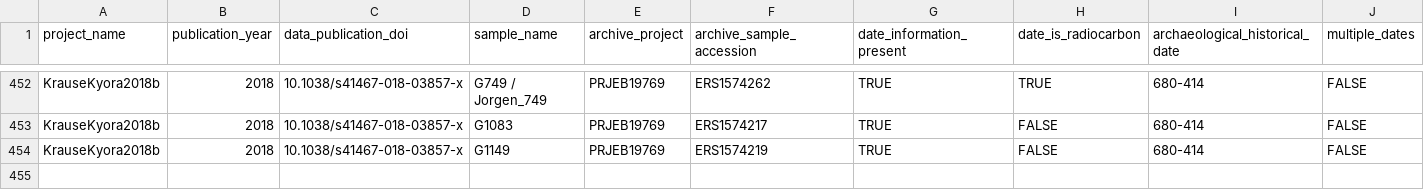
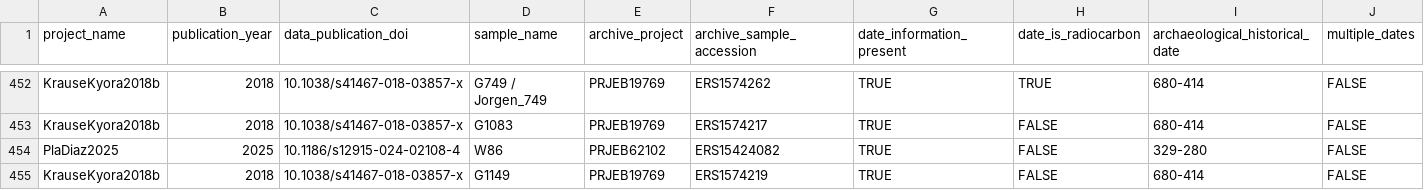
Before and after one commit to SPAAM-community/AncientMetagenomeDir, a TSV file: ancientsinglegenome-hostassociated/dates/ancientsinglegenome-hostassociated_dates.tsv, drawn as a sheet; only a part is shown, gaps mark what is left out; rows hold the shown columns only; the diff names each change by its address in the sheet, - before the commit and + after, or states it on an @@ line.

Commit message:
C14 PlaDiaz2025 ancientsinglegenome-hostassociated_dates.tsv

```diff
--- a/ancientsinglegenome-hostassociated/dates/ancientsinglegenome-hostassociated_dates.tsv
+++ b/ancientsinglegenome-hostassociated/dates/ancientsinglegenome-hostassociated_dates.tsv
+row 454: PlaDiaz2025 | 2025 | 10.1186/s12915-024-02108-4 | W86 | PRJEB62102 | ERS15424082 | TRUE | FALSE | 329-280 | FALSE
```
